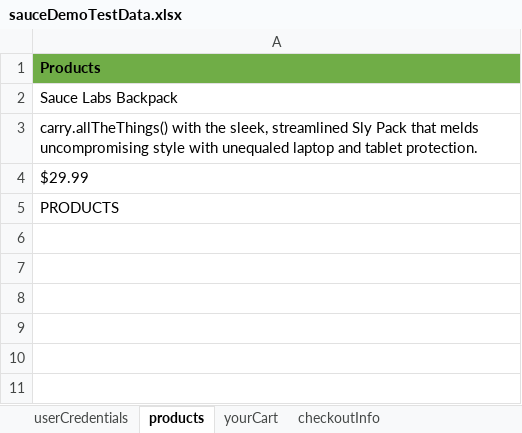
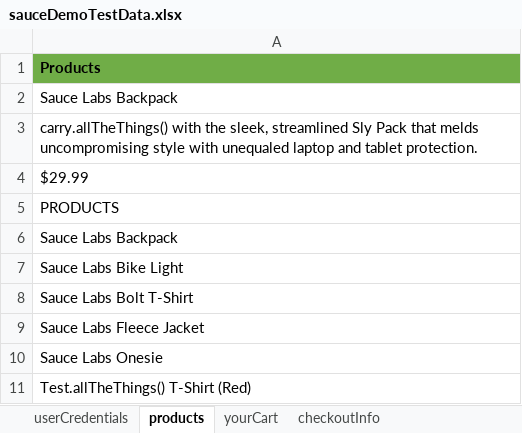
Before and after one commit to MuraliSelvarajAtmecs/SauceDemo, an Excel workbook: SauceDemo/src/main/resources/moduleOneTestData/sauceDemoTestData.xlsx, sheet products, drawn as a sheet; values as stored, in another font and other column widths than the file's, no borders; the diff names each change by its address in the sheet, - before the commit and + after, or states it on an @@ line.

Commit message:
Reusable method created to product page

```diff
--- a/SauceDemo/src/main/resources/moduleOneTestData/sauceDemoTestData.xlsx (sheet products)
+++ b/SauceDemo/src/main/resources/moduleOneTestData/sauceDemoTestData.xlsx (sheet products)
+row 6: Sauce Labs Backpack
+row 7: Sauce Labs Bike Light
+row 8: Sauce Labs Bolt T-Shirt
+row 9: Sauce Labs Fleece Jacket
+row 10: Sauce Labs Onesie
+row 11: Test.allTheThings() T-Shirt (Red)
```
Also changed, not shown: sheet yourCart, other sheet tabs, SauceDemo/target/classes/moduleOneTestData/sauceDemoTestData.xlsx, 37 other files.
